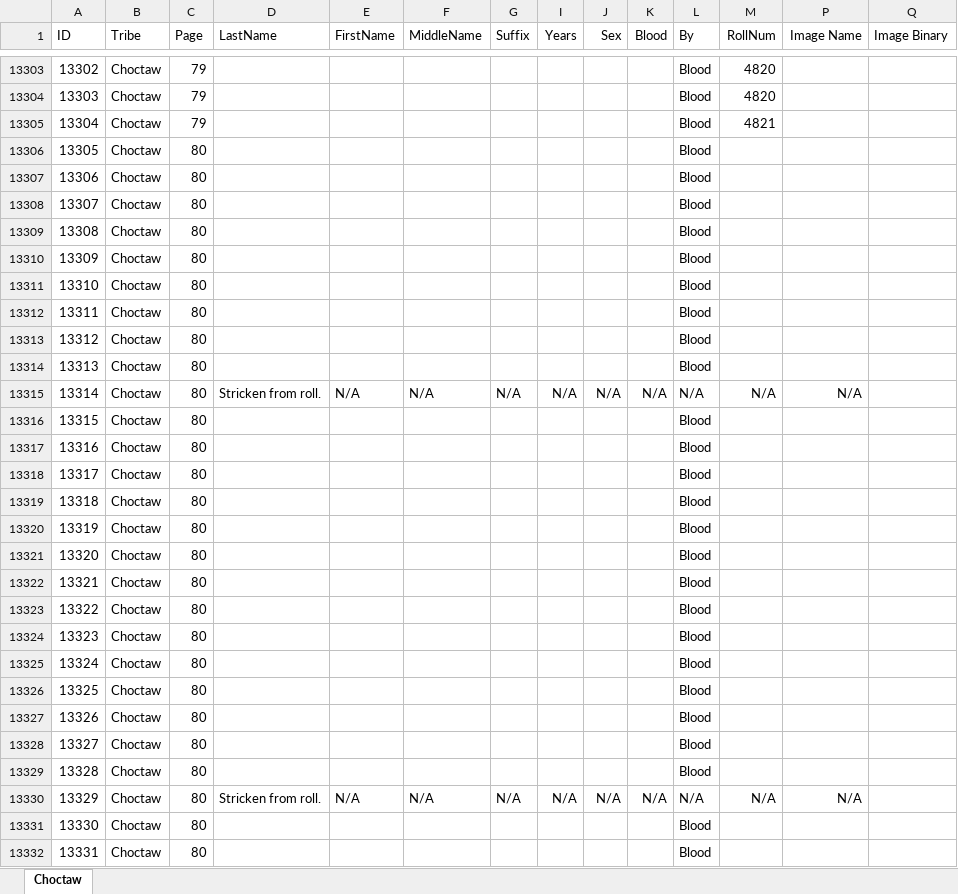
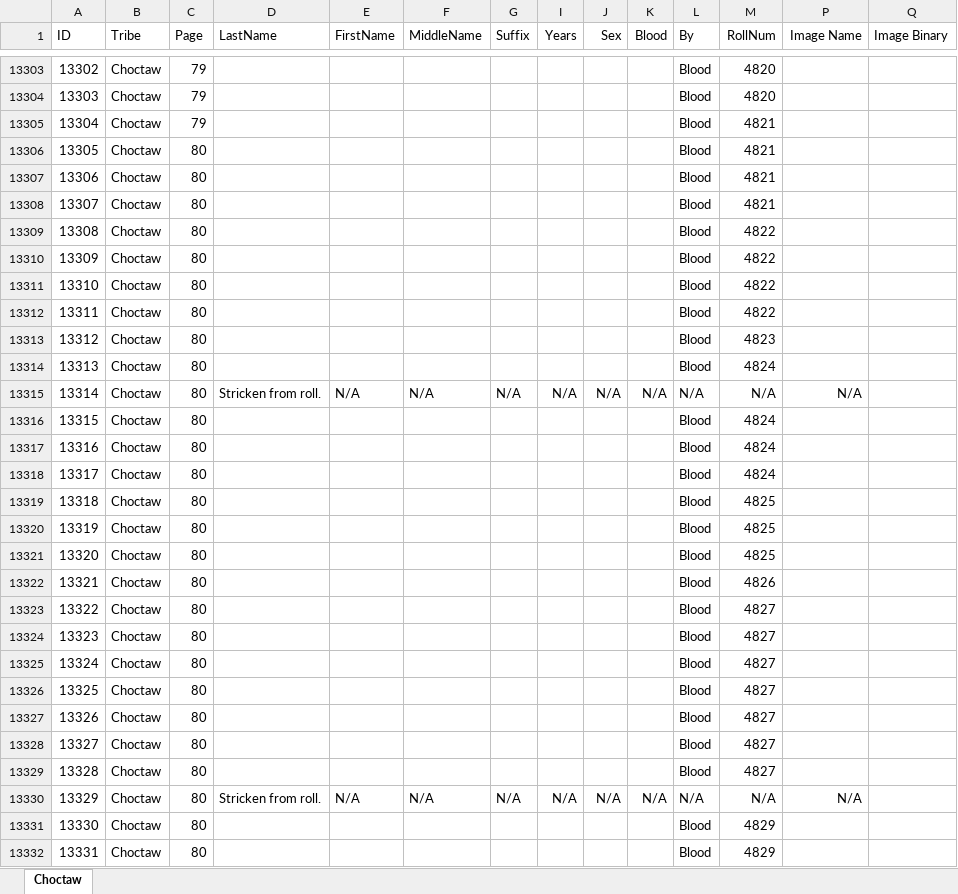
Before and after one commit to DeeRice/MySoftware, an Excel workbook: DawesRollsViewer/Dawes Rolls One Document/Choctaw/Choctaw By Blood.xlsx, sheet Choctaw, drawn as a sheet; only a part is shown, gaps mark what is left out; values as stored, in another font and other column widths than the file's, no borders; the diff covers the shown part only; the diff names each change by its address in the sheet, - before the commit and + after, or states it on an @@ line.

Commit message:
added more data to choctaw by blood

```diff
--- a/DawesRollsViewer/Dawes Rolls One Document/Choctaw/Choctaw By Blood.xlsx (sheet Choctaw)
+++ b/DawesRollsViewer/Dawes Rolls One Document/Choctaw/Choctaw By Blood.xlsx (sheet Choctaw)
-M13306:M13308 (RollNum): (empty)
+M13306:M13308 (RollNum): 4821
-M13309:M13312 (RollNum): (empty)
+M13309:M13312 (RollNum): 4822
-M13313 (RollNum): (empty)
+M13313 (RollNum): 4823
-M13314 (RollNum): (empty)
+M13314 (RollNum): 4824
-M13316:M13318 (RollNum): (empty)
+M13316:M13318 (RollNum): 4824
-M13319:M13321 (RollNum): (empty)
+M13319:M13321 (RollNum): 4825
-M13322 (RollNum): (empty)
+M13322 (RollNum): 4826
-M13323:M13329 (RollNum): (empty)
+M13323:M13329 (RollNum): 4827
-M13331:M13332 (RollNum): (empty)
+M13331:M13332 (RollNum): 4829
```
Also changed, not shown: 125 edited cells elsewhere in this sheet.
